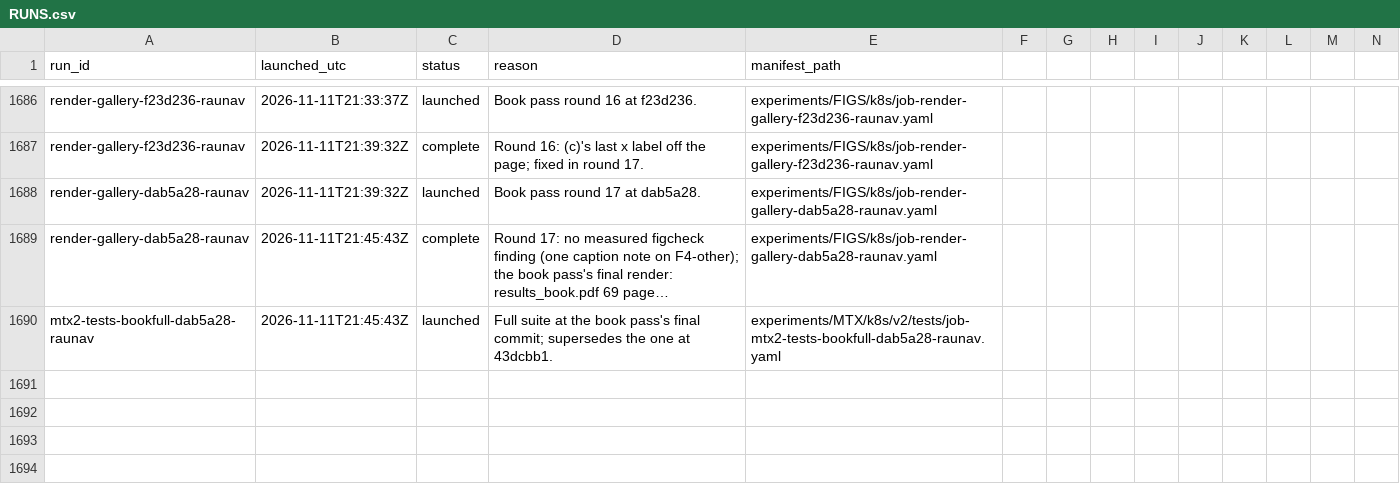
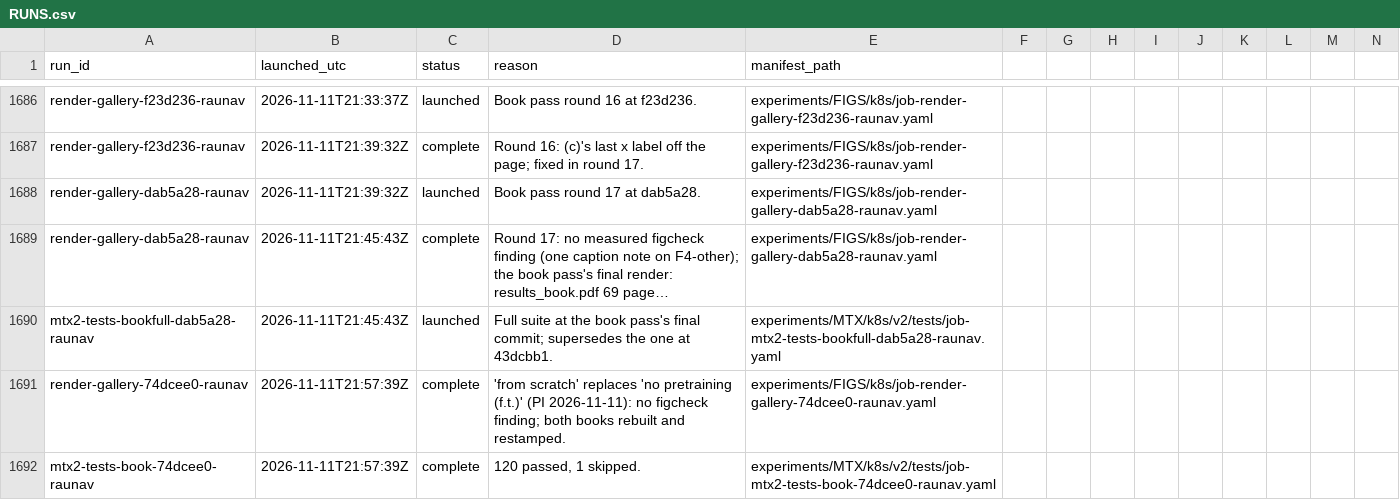
Before and after one commit to raunavm/transferlearningsophon, a CSV file: experiments/RUNS.csv, drawn as a sheet; only a part is shown, gaps mark what is left out; long unchanged cells end in …; rows hold the shown columns only; the diff names each change by its address in the sheet, - before the commit and + after, or states it on an @@ line.

```diff
--- a/experiments/RUNS.csv
+++ b/experiments/RUNS.csv
+row 1691: render-gallery-74dcee0-raunav | 2026-11-11T21:57:39Z | complete | 'from scratch' replaces 'no pretraining (f.t.)' (PI 2026-11-11): no figcheck finding; both books rebuilt and restamped. | experiments/FIGS/k8s/job-render-gallery-74dcee0-raunav.yaml
+row 1692: mtx2-tests-book-74dcee0-raunav | 2026-11-11T21:57:39Z | complete | 120 passed, 1 skipped. | experiments/MTX/k8s/v2/tests/job-mtx2-tests-book-74dcee0-raunav.yaml
```
Also changed, not shown: 2 other files.
